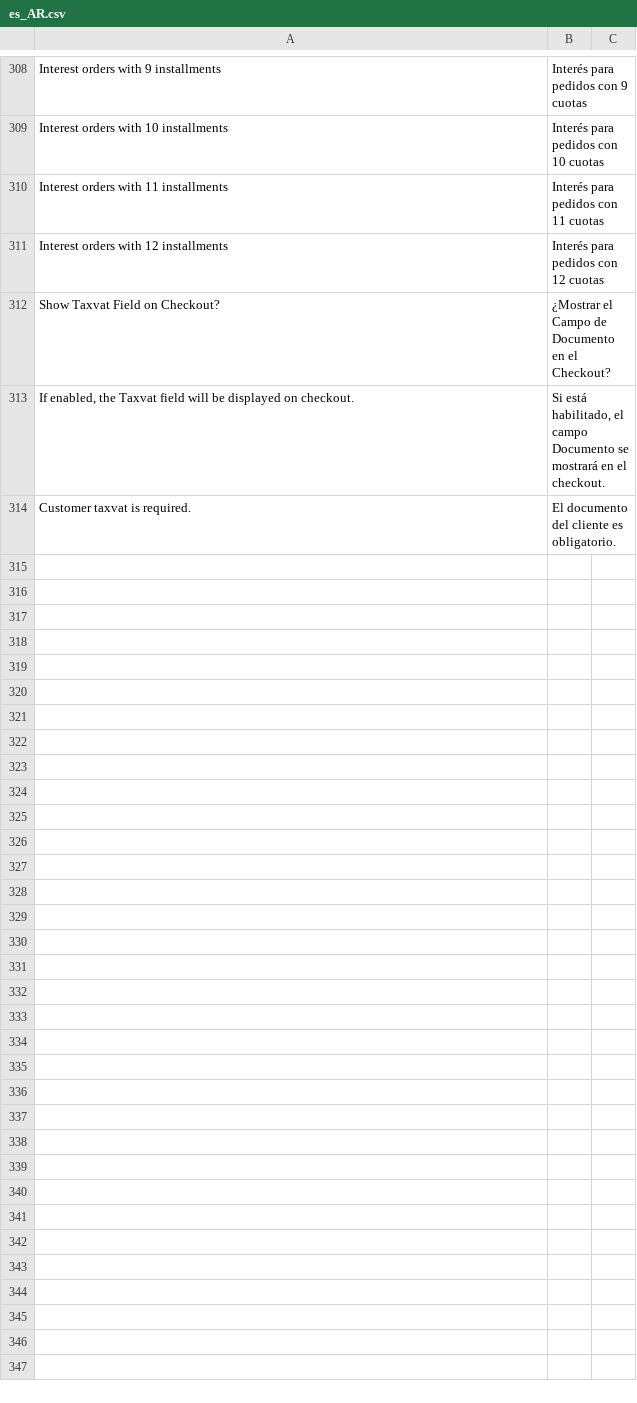
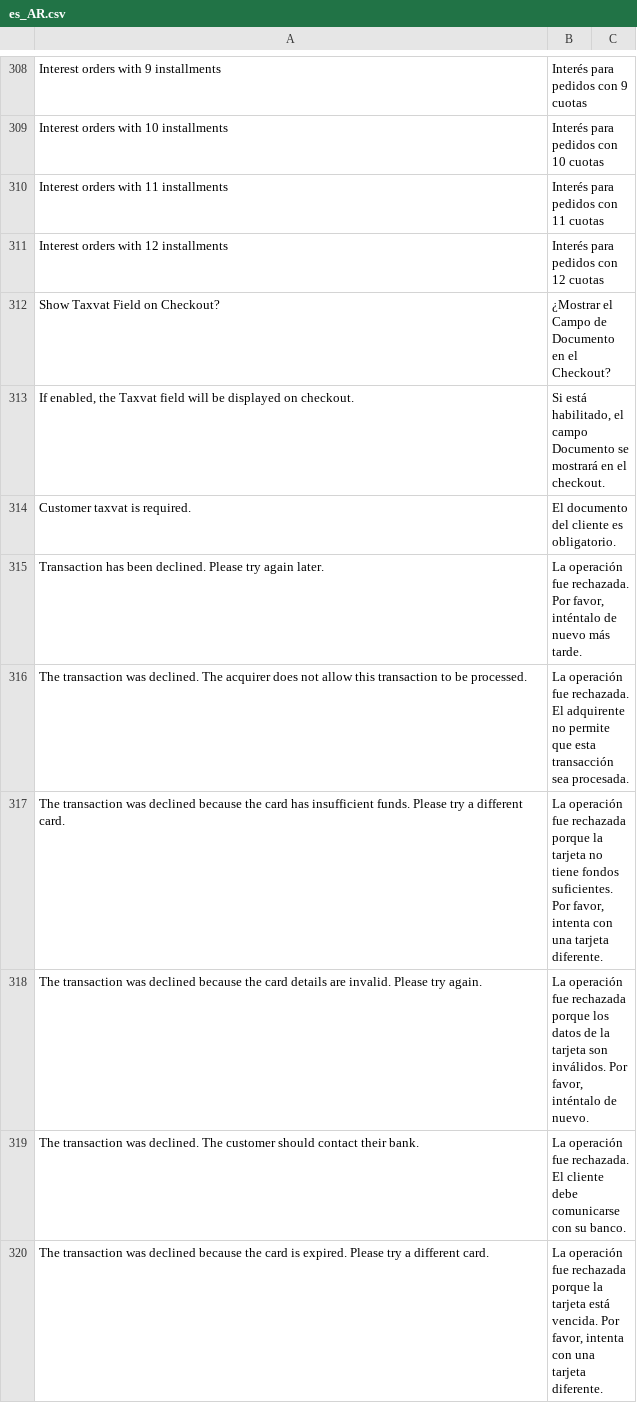
Before and after one commit to GabrielAntal/koin-magento2, a CSV file: i18n/es_AR.csv, drawn as a sheet; only a part is shown, gaps mark what is left out; the diff covers the shown part only; the diff names each change by its address in the sheet, - before the commit and + after, or states it on an @@ line.

```diff
--- a/i18n/es_AR.csv
+++ b/i18n/es_AR.csv
+row 315: Transaction has been declined. Please try again later. | La operación fue rechazada. Por favor, inténtalo de nuevo más tarde.
+row 316: The transaction was declined. The acquirer does not allow this transaction to be processed. | La operación fue rechazada. El adquirente no permite que esta transacción sea procesada.
+row 317: The transaction was declined because the card has insufficient funds. Please try a different card. | La operación fue rechazada porque la tarjeta no tiene fondos suficientes. Por favor, intenta con una tarjeta diferente.
+row 318: The transaction was declined because the card details are invalid. Please try again. | La operación fue rechazada porque los datos de la tarjeta son inválidos. Por favor, inténtalo de nuevo.
+row 319: The transaction was declined. The customer should contact their bank. | La operación fue rechazada. El cliente debe comunicarse con su banco.
+row 320: The transaction was declined because the card is expired. Please try a different card. | La operación fue rechazada porque la tarjeta está vencida. Por favor, intenta con una tarjeta diferente.
```
Also changed, not shown: 5 added rows elsewhere in this file, i18n/es_CO.csv, i18n/es_ES.csv, 6 other files.
